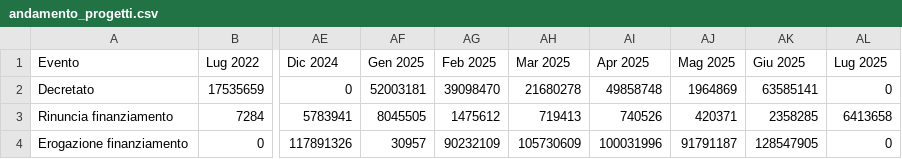
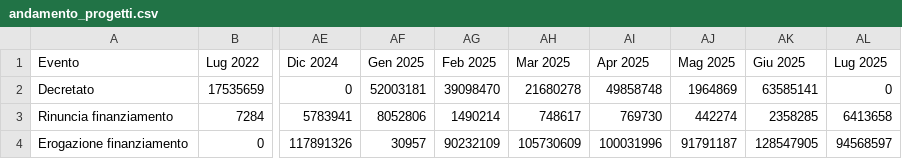
Before and after one commit to teamdigitale/padigitale2026-opendata, a CSV file: data/KPI/andamento_progetti.csv, drawn as a sheet; only a part is shown, gaps mark what is left out; the diff names each change by its address in the sheet, - before the commit and + after, or states it on an @@ line.

Commit message:
Aggiunti dataset con split per avviso

```diff
--- a/data/KPI/andamento_progetti.csv
+++ b/data/KPI/andamento_progetti.csv
-AF3 (Gen 2025): 8045505
+AF3 (Gen 2025): 8052806
-AG3 (Feb 2025): 1475612
+AG3 (Feb 2025): 1490214
-AH3 (Mar 2025): 719413
+AH3 (Mar 2025): 748617
-AI3 (Apr 2025): 740526
+AI3 (Apr 2025): 769730
-AJ3 (Mag 2025): 420371
+AJ3 (Mag 2025): 442274
-AL4 (Lug 2025): 0
+AL4 (Lug 2025): 94568597
```
Also changed, not shown: data/KPI/importi_per_comune.csv, data/KPI/importo_per_misura.csv, 9 other files.
